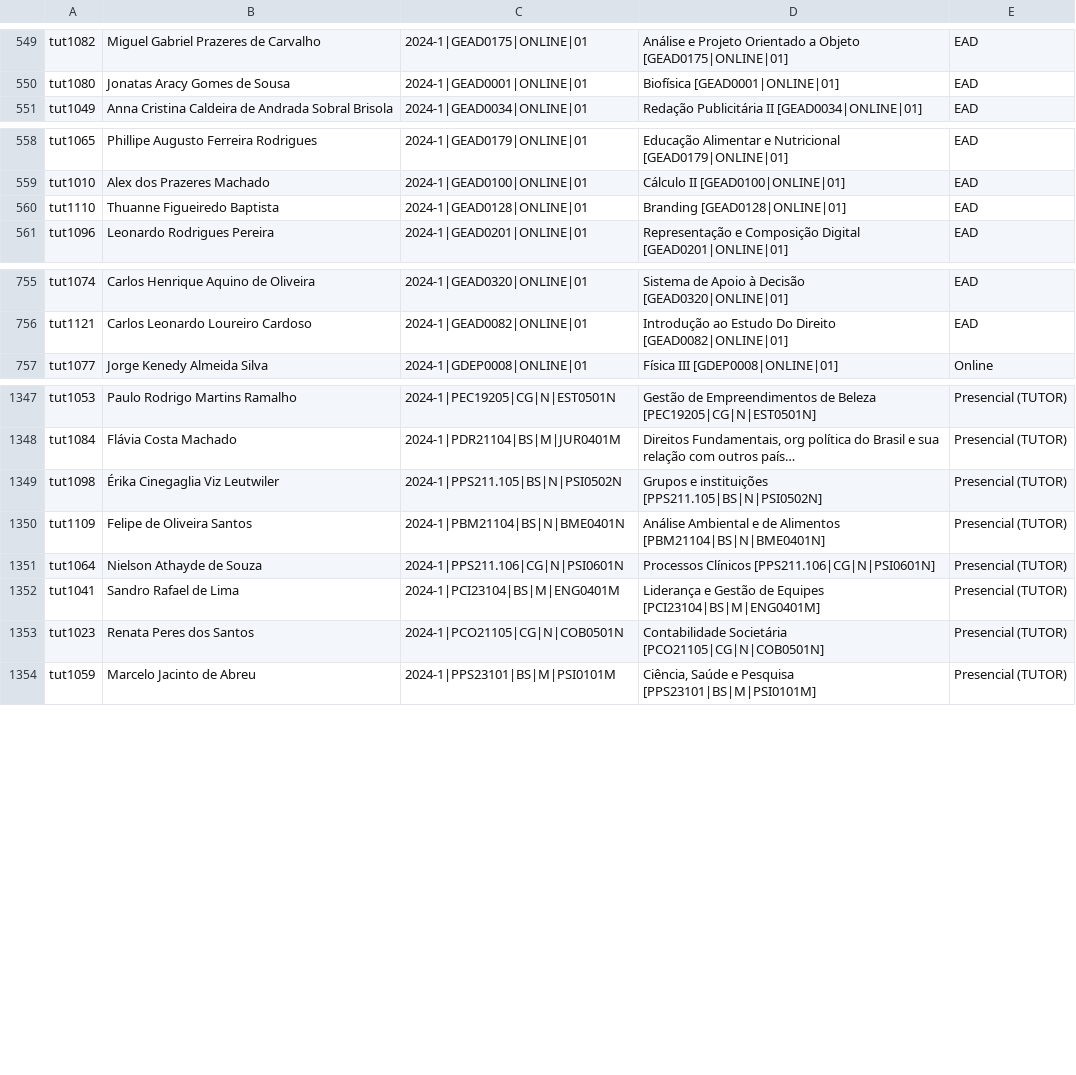
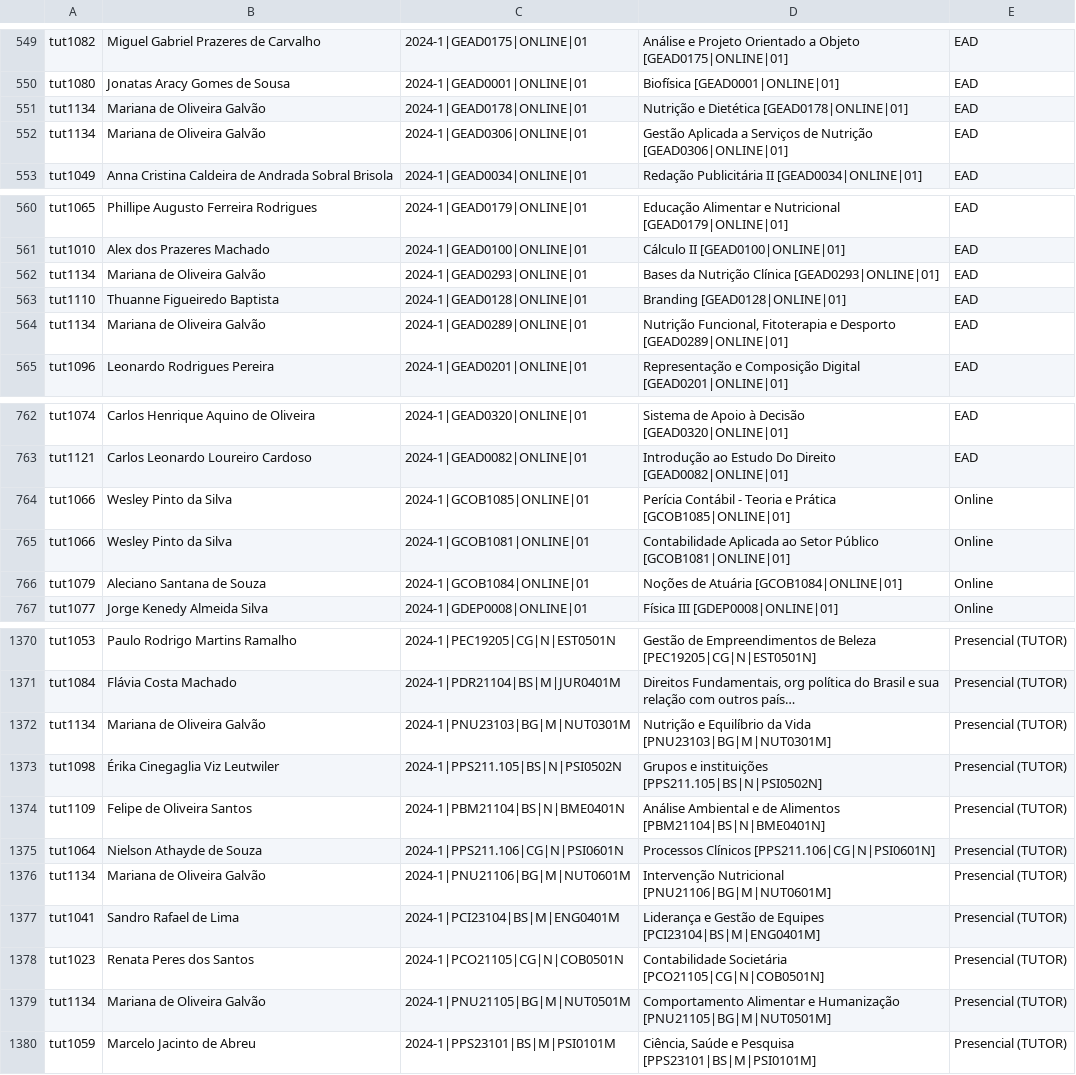
Before and after one commit to TecnologiaUnisuam/Alocacao_do_Docente, a CSV file: AlocacaoEAD.csv, drawn as a sheet; only a part is shown, gaps mark what is left out; long unchanged cells end in …; the diff covers the shown part only; the diff names each change by its address in the sheet, - before the commit and + after, or states it on an @@ line.

Commit message:
Update AlocacaoEAD.csv

```diff
--- a/AlocacaoEAD.csv
+++ b/AlocacaoEAD.csv
+row 551: tut1134 | Mariana de Oliveira Galvão | 2024-1|GEAD0178|ONLINE|01 | Nutrição e Dietética [GEAD0178|ONLINE|01] | EAD
+row 552: tut1134 | Mariana de Oliveira Galvão | 2024-1|GEAD0306|ONLINE|01 | Gestão Aplicada a Serviços de Nutrição [GEAD0306|ONLINE|01] | EAD
+row 562: tut1134 | Mariana de Oliveira Galvão | 2024-1|GEAD0293|ONLINE|01 | Bases da Nutrição Clínica [GEAD0293|ONLINE|01] | EAD
+row 564: tut1134 | Mariana de Oliveira Galvão | 2024-1|GEAD0289|ONLINE|01 | Nutrição Funcional, Fitoterapia e Desporto [GEAD0289|ONLINE|01] | EAD
+row 764: tut1066 | Wesley Pinto da Silva | 2024-1|GCOB1085|ONLINE|01 | Perícia Contábil - Teoria e Prática [GCOB1085|ONLINE|01] | Online
+row 765: tut1066 | Wesley Pinto da Silva | 2024-1|GCOB1081|ONLINE|01 | Contabilidade Aplicada ao Setor Público [GCOB1081|ONLINE|01] | Online
+row 766: tut1079 | Aleciano Santana de Souza | 2024-1|GCOB1084|ONLINE|01 | Noções de Atuária [GCOB1084|ONLINE|01] | Online
+row 1372: tut1134 | Mariana de Oliveira Galvão | 2024-1|PNU23103|BG|M|NUT0301M | Nutrição e Equilíbrio da Vida [PNU23103|BG|M|NUT0301M] | Presencial (TUTOR)
+row 1376: tut1134 | Mariana de Oliveira Galvão | 2024-1|PNU21106|BG|M|NUT0601M | Intervenção Nutricional [PNU21106|BG|M|NUT0601M] | Presencial (TUTOR)
+row 1379: tut1134 | Mariana de Oliveira Galvão | 2024-1|PNU21105|BG|M|NUT0501M | Comportamento Alimentar e Humanização [PNU21105|BG|M|NUT0501M] | Presencial (TUTOR)
```
Also changed, not shown: 17 added rows elsewhere in this file.
